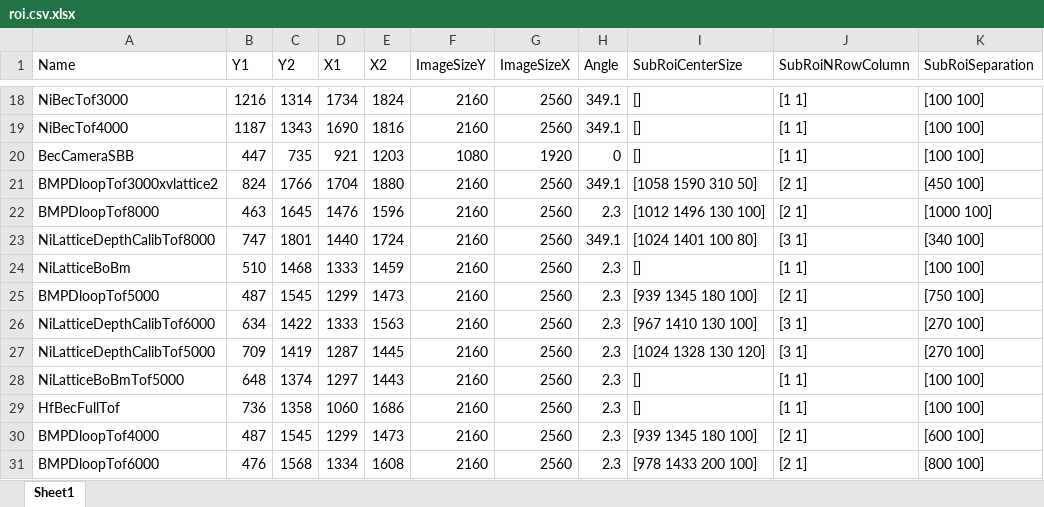
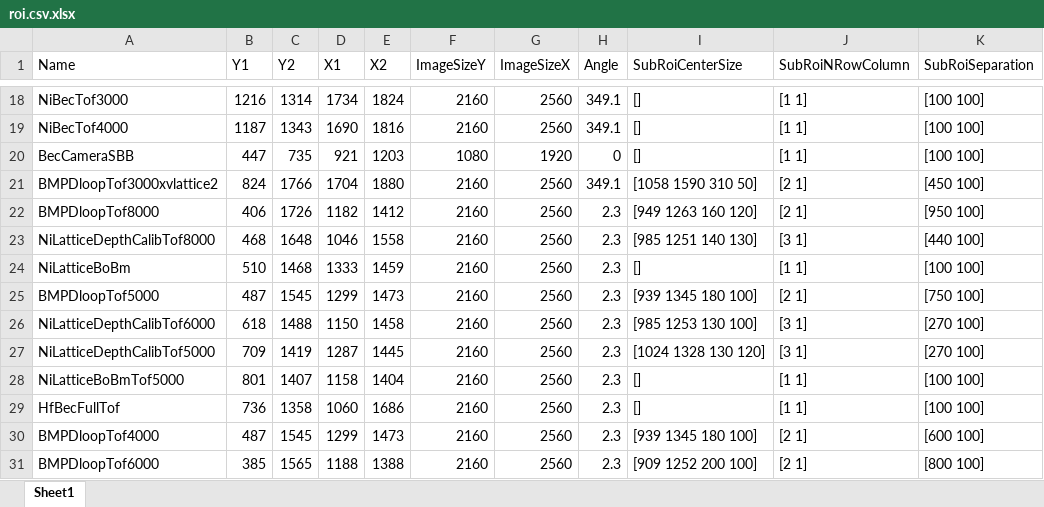
Before and after one commit to weldlabucsb/MMUser, an Excel workbook: config/acquisitionConfig/roi.csv.xlsx, sheet Sheet1, drawn as a sheet; only a part is shown, gaps mark what is left out; values as stored, in another font and other column widths than the file's, no borders; the diff covers the shown part only; the diff names each change by its address in the sheet, - before the commit and + after, or states it on an @@ line.

```diff
--- a/config/acquisitionConfig/roi.csv.xlsx (sheet Sheet1)
+++ b/config/acquisitionConfig/roi.csv.xlsx (sheet Sheet1)
-B22 (Y1): 463
+B22 (Y1): 406
-C22 (Y2): 1645
+C22 (Y2): 1726
-D22 (X1): 1476
+D22 (X1): 1182
-E22 (X2): 1596
+E22 (X2): 1412
-I22 (SubRoiCenterSize): [1012 1496 130 100]
+I22 (SubRoiCenterSize): [949 1263 160 120]
-K22 (SubRoiSeparation): [1000 100]
+K22 (SubRoiSeparation): [950 100]
-B23 (Y1): 747
+B23 (Y1): 468
-C23 (Y2): 1801
+C23 (Y2): 1648
-D23 (X1): 1440
+D23 (X1): 1046
-E23 (X2): 1724
+E23 (X2): 1558
-H23 (Angle): 349.1
+H23 (Angle): 2.3
-I23 (SubRoiCenterSize): [1024 1401 100 80]
+I23 (SubRoiCenterSize): [985 1251 140 130]
-K23 (SubRoiSeparation): [340 100]
+K23 (SubRoiSeparation): [440 100]
-B26 (Y1): 634
+B26 (Y1): 618
-C26 (Y2): 1422
+C26 (Y2): 1488
-D26 (X1): 1333
+D26 (X1): 1150
-E26 (X2): 1563
+E26 (X2): 1458
-I26 (SubRoiCenterSize): [967 1410 130 100]
+I26 (SubRoiCenterSize): [985 1253 130 100]
-B28 (Y1): 648
+B28 (Y1): 801
-C28 (Y2): 1374
+C28 (Y2): 1407
-D28 (X1): 1297
+D28 (X1): 1158
-E28 (X2): 1443
+E28 (X2): 1404
-B31 (Y1): 476
+B31 (Y1): 385
-C31 (Y2): 1568
+C31 (Y2): 1565
-D31 (X1): 1334
+D31 (X1): 1188
-E31 (X2): 1608
+E31 (X2): 1388
-I31 (SubRoiCenterSize): [978 1433 200 100]
+I31 (SubRoiCenterSize): [909 1252 200 100]
```
Also changed, not shown: 7 edited cells elsewhere in this sheet, config/becExpConfig/becExpType.csv.xlsx, config/becExpConfig/parameterUnit.csv.xlsx, 15 other files.
